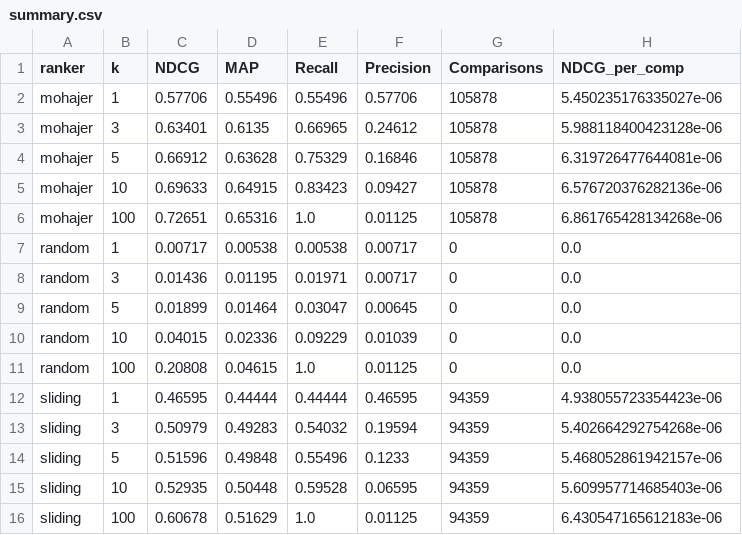
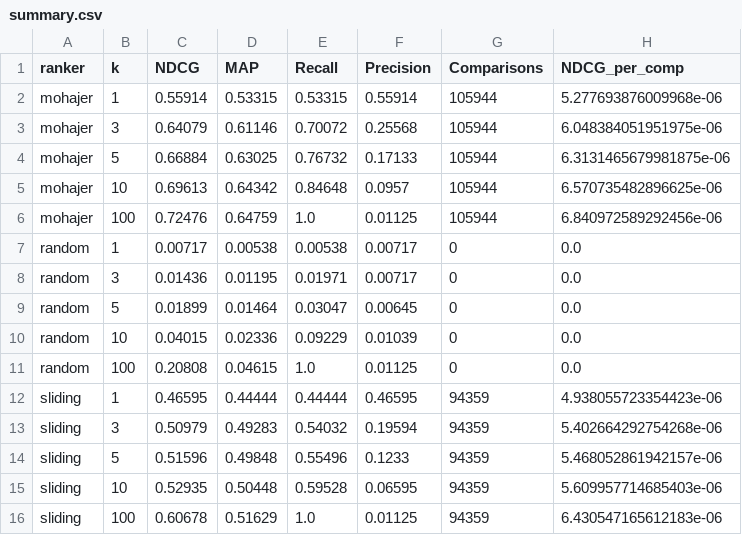
Before and after one commit to jerecoder/IReranker, a CSV file: reports/beir-metrics/scifact/summary.csv, drawn as a sheet.

```diff
--- a/reports/beir-metrics/scifact/summary.csv
+++ b/reports/beir-metrics/scifact/summary.csv
@@ -1,7 +1,7 @@
 ranker,k,NDCG,MAP,Recall,Precision,Comparisons,NDCG_per_comp
-mohajer,1,0.57706,0.55496,0.55496,0.57706,105878,5.450235176335027e-06
-mohajer,3,0.63401,0.6135,0.66965,0.24612,105878,5.988118400423128e-06
-mohajer,5,0.66912,0.63628,0.75329,0.16846,105878,6.319726477644081e-06
-mohajer,10,0.69633,0.64915,0.83423,0.09427,105878,6.576720376282136e-06
-mohajer,100,0.72651,0.65316,1.0,0.01125,105878,6.861765428134268e-06
+mohajer,1,0.55914,0.53315,0.53315,0.55914,105944,5.277693876009968e-06
+mohajer,3,0.64079,0.61146,0.70072,0.25568,105944,6.048384051951975e-06
+mohajer,5,0.66884,0.63025,0.76732,0.17133,105944,6.3131465679981875e-06
+mohajer,10,0.69613,0.64342,0.84648,0.0957,105944,6.570735482896625e-06
+mohajer,100,0.72476,0.64759,1.0,0.01125,105944,6.840972589292456e-06
 random,1,0.00717,0.00538,0.00538,0.00717,0,0.0
```
Also changed, not shown: reports/beir-metrics/nfcorpus/summary.csv, reports/beir-metrics/trec-covid/summary.csv, 6 other files.
